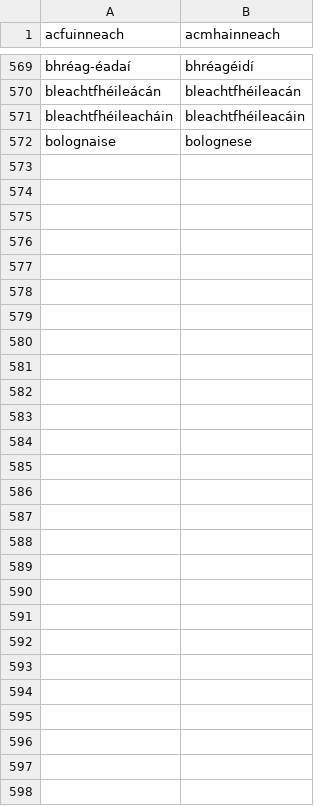
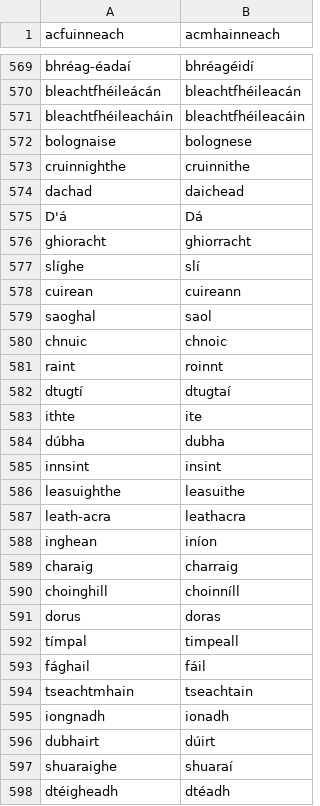
Before and after one commit to jimregan/irish-asr-data, a TSV file: scripts/normalisations.tsv, drawn as a sheet; only a part is shown, gaps mark what is left out.

```diff
--- a/scripts/normalisations.tsv
+++ b/scripts/normalisations.tsv
@@ -572 +572,27 @@ bleachtfhéileacháin	bleachtfhéileacáin
 bolognaise	bolognese
+cruinnighthe	cruinnithe
+dachad	daichead
+D'á	Dá
+ghioracht	ghiorracht
+slíghe	slí
+cuirean	cuireann
+saoghal	saol
+chnuic	chnoic
+raint	roinnt
+dtugtí	dtugtaí
+ithte	ite
+dúbha	dubha
+innsint	insint
+leasuighthe	leasuithe
+leath-acra	leathacra
+inghean	iníon
+charaig	charraig
+choinghill	choinníll
+dorus	doras
+tímpal	timpeall
+fághail	fáil
+tseachtmhain	tseachtain
+iongnadh	ionadh
+dubhairt	dúirt
+shuaraighe	shuaraí
+dtéigheadh	dtéadh
```
Also changed, not shown: 1 other file.
